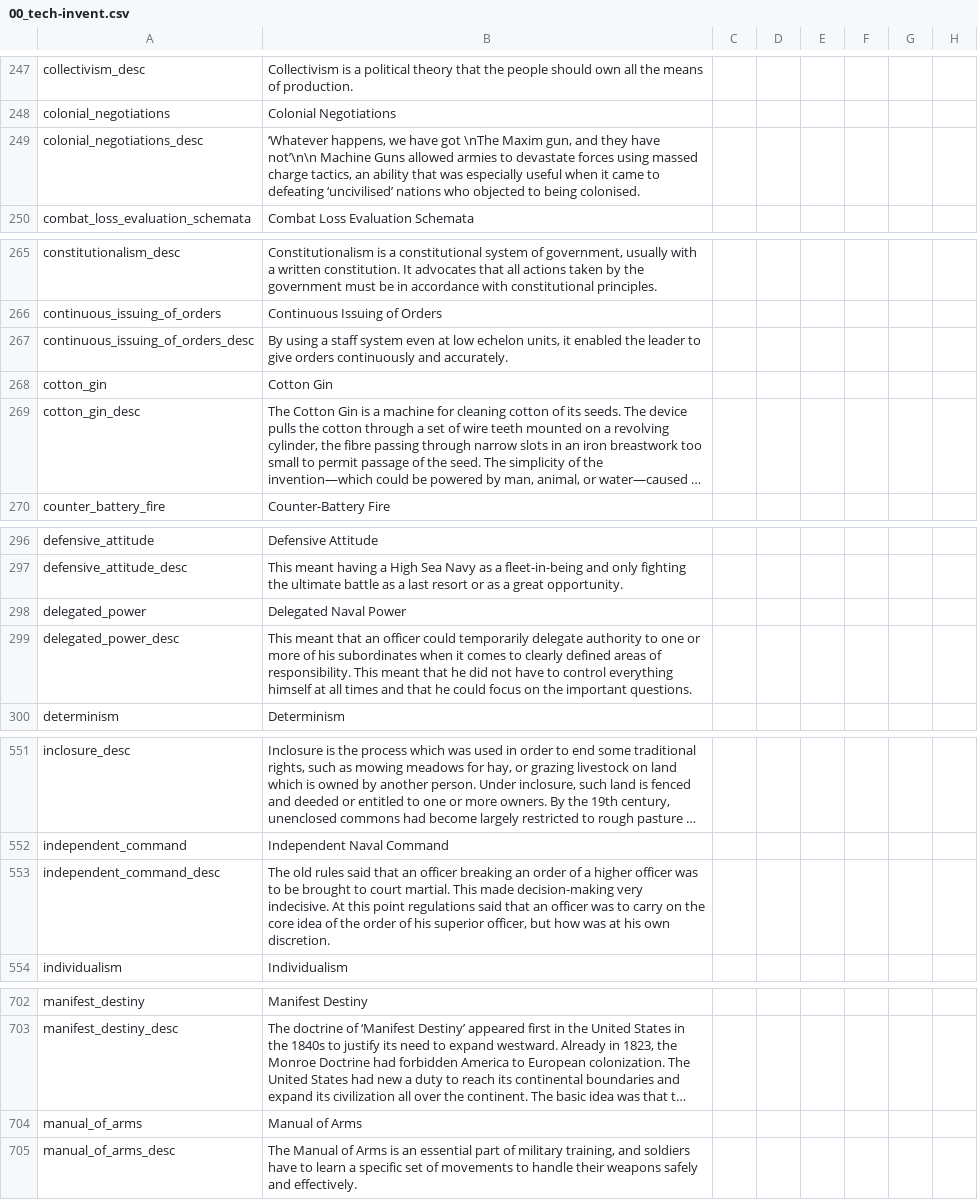
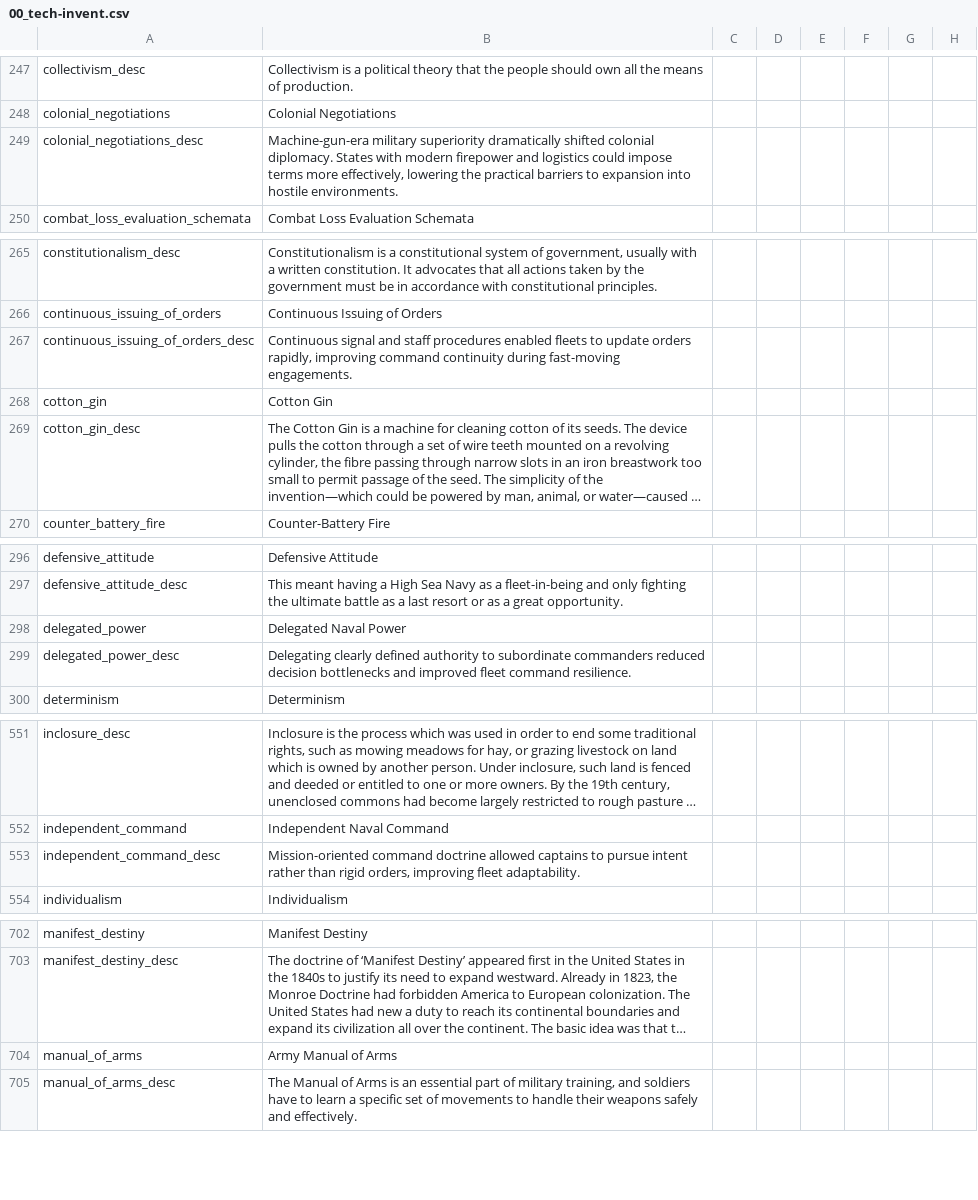
Before and after one commit to Dumcem/The-Grand-Combo, a CSV file: TGC/localisation/00_tech-invent.csv, drawn as a sheet; only a part is shown, gaps mark what is left out; long unchanged cells end in …; the diff covers the shown part only; the diff names each change by its address in the sheet, - before the commit and + after, or states it on an @@ line.

```diff
--- a/TGC/localisation/00_tech-invent.csv
+++ b/TGC/localisation/00_tech-invent.csv
-B249: ‘Whatever happens, we have got \nThe Maxim gun, and they have not’\n\n Machine Guns allowed armies to devastate forces using massed charge tactics, an ability that was especially useful when it came to defeating ‘uncivilised’ nations who objected to being colonised.
+B249: Machine-gun-era military superiority dramatically shifted colonial diplomacy. States with modern firepower and logistics could impose terms more effectively, lowering the practical barriers to expansion into hostile environments.
-B267: By using a staff system even at low echelon units, it enabled the leader to give orders continuously and accurately.
+B267: Continuous signal and staff procedures enabled fleets to update orders rapidly, improving command continuity during fast-moving engagements.
-B299: This meant that an officer could temporarily delegate authority to one or more of his subordinates when it comes to clearly defined areas of responsibility. This meant that he did not have to control everything himself at all times and that he could focus on the important questions.
+B299: Delegating clearly defined authority to subordinate commanders reduced decision bottlenecks and improved fleet command resilience.
-B553: The old rules said that an officer breaking an order of a higher officer was to be brought to court martial. This made decision-making very indecisive. At this point regulations said that an officer was to carry on the core idea of the order of his superior officer, but how was at his own discretion.
+B553: Mission-oriented command doctrine allowed captains to pursue intent rather than rigid orders, improving fleet adaptability.
-B704: Manual of Arms
+B704: Army Manual of Arms
```
Also changed, not shown: 22 edited cells elsewhere in this file.
